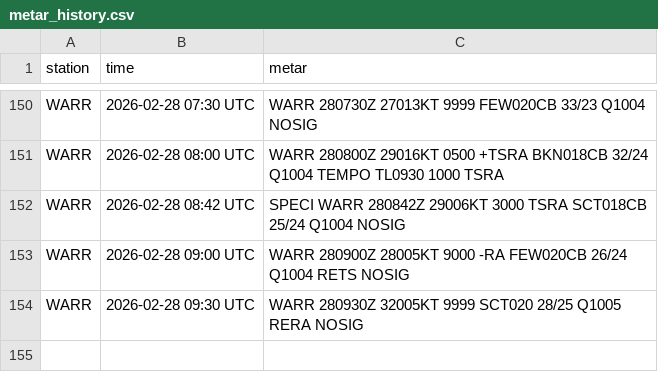
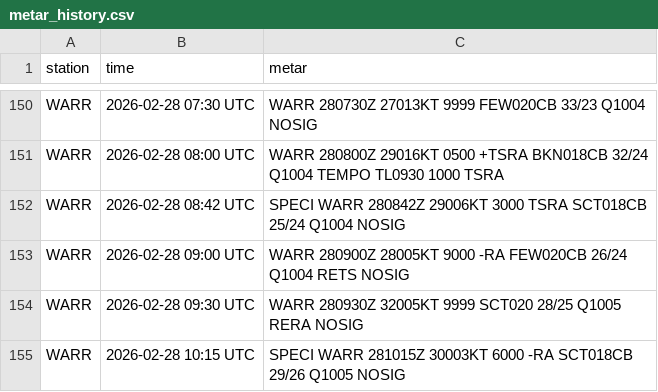
Before and after one commit to PetrucKLouxie/metarwarr, a CSV file: metar_history.csv, drawn as a sheet; only a part is shown, gaps mark what is left out.

```diff
--- a/metar_history.csv
+++ b/metar_history.csv
@@ -154 +154,2 @@ WARR,2026-02-28 09:00 UTC,WARR 280900Z 28005KT 9000 -RA FEW020CB 26/24 Q1004 RET
 WARR,2026-02-28 09:30 UTC,WARR 280930Z 32005KT 9999 SCT020 28/25 Q1005 RERA NOSIG
+WARR,2026-02-28 10:15 UTC,SPECI WARR 281015Z 30003KT 6000 -RA SCT018CB 29/26 Q1005 NOSIG
```
